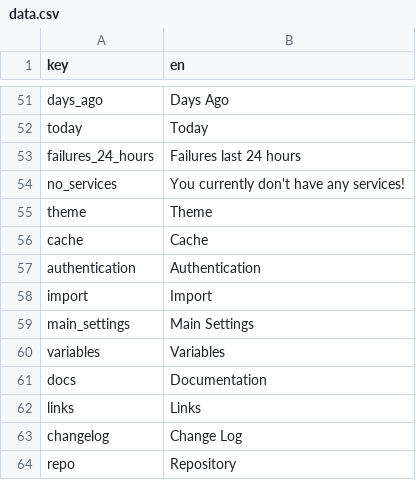
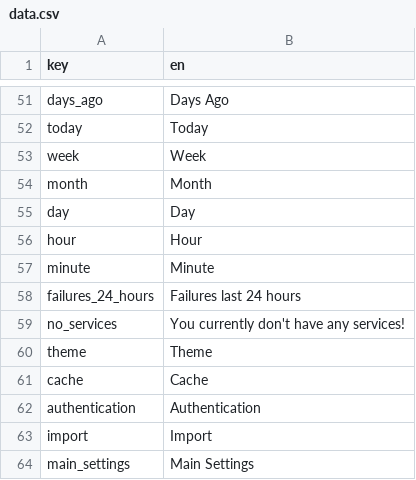
Before and after one commit to statping/statping, a CSV file: frontend/src/languages/data.csv, drawn as a sheet; only a part is shown, gaps mark what is left out; the shorter side is filled out with more unchanged rows; the diff names each change by its address in the sheet, - before the commit and + after, or states it on an @@ line.

```diff
--- a/frontend/src/languages/data.csv
+++ b/frontend/src/languages/data.csv
+row 53: week | Week
+row 54: month | Month
+row 55: day | Day
+row 56: hour | Hour
+row 57: minute | Minute
```
Also changed, not shown: 14 other files.
